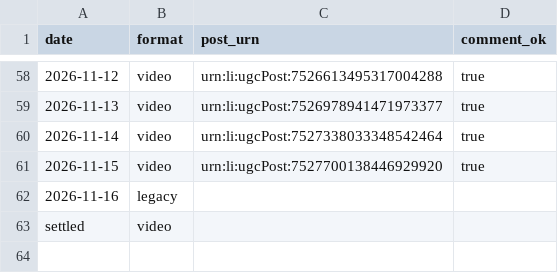
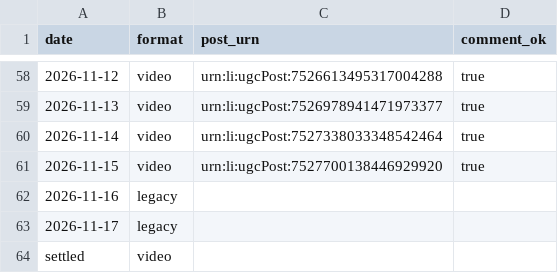
Before and after one commit to newrealmbrewing/nrbc-compliance-brief-site, a CSV file: data/linkedin-post-log.csv, drawn as a sheet; only a part is shown, gaps mark what is left out.

Commit message:
LinkedIn post log — 2026-11-17

```diff
--- a/data/linkedin-post-log.csv
+++ b/data/linkedin-post-log.csv
@@ -62,2 +62,3 @@ date,format,post_urn,comment_ok
 2026-11-16,legacy,,
+2026-11-17,legacy,,
 settled,video,,
```
